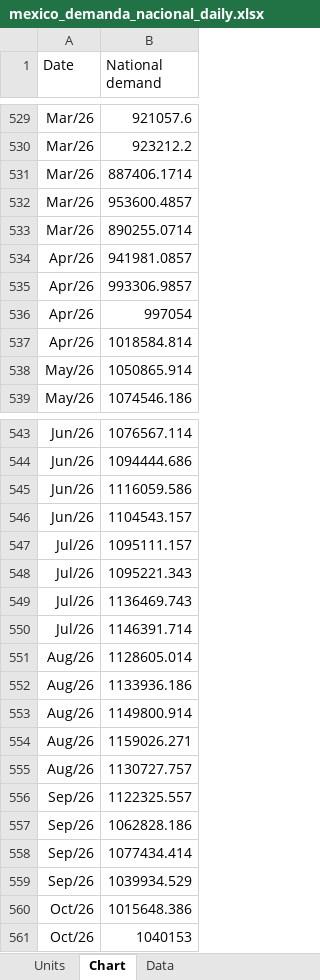
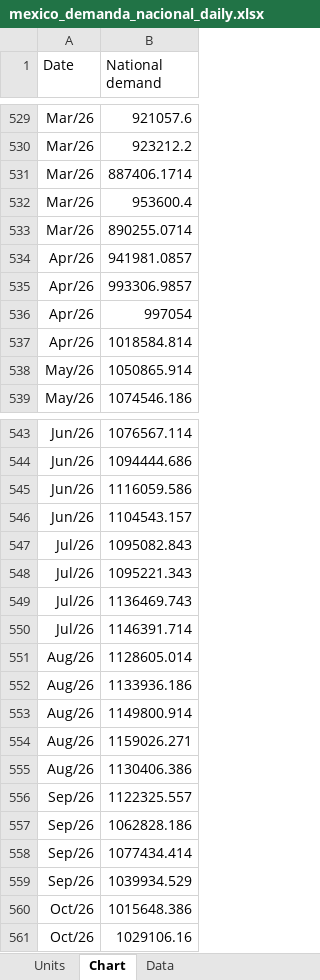
Before and after one commit to thomasdalton9/Energy-public, an Excel workbook: output/Data and Chart Outputs/mexico_demanda_nacional_daily.xlsx, sheet Chart, drawn as a sheet; only a part is shown, gaps mark what is left out; values as stored, in another font and other column widths than the file's, no borders; charts and pictures not drawn; the diff names each change by its address in the sheet, - before the commit and + after, or states it on an @@ line.

```diff
--- a/output/Data and Chart Outputs/mexico_demanda_nacional_daily.xlsx (sheet Chart)
+++ b/output/Data and Chart Outputs/mexico_demanda_nacional_daily.xlsx (sheet Chart)
-B532 (National demand): 953600.4857
+B532 (National demand): 953600.4
-B547 (National demand): 1095111.157
+B547 (National demand): 1095082.843
-B555 (National demand): 1130727.757
+B555 (National demand): 1130406.386
-B561 (National demand): 1040153
+B561 (National demand): 1029106.16
```
Also changed, not shown: sheet Data, 4 other files.
